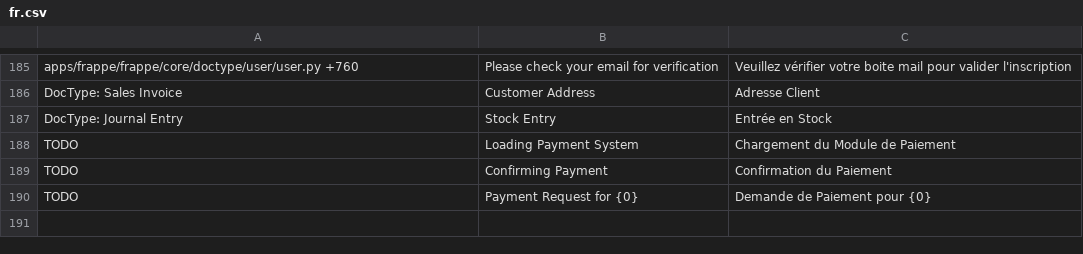
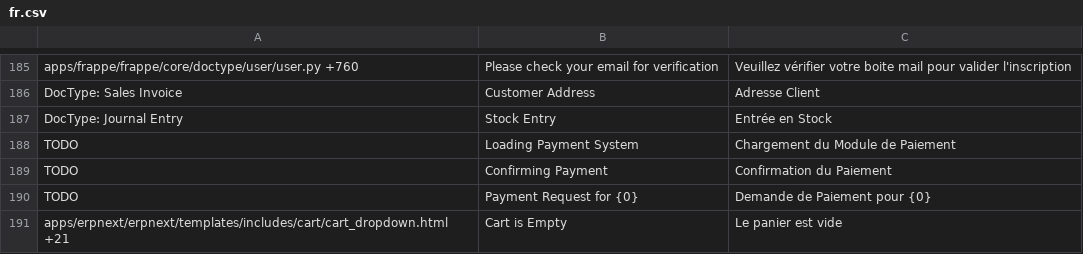
Before and after one commit to britlog/erpnext_customization, a CSV file: erpnext_customization/translations/fr.csv, drawn as a sheet; only a part is shown, gaps mark what is left out; the diff names each change by its address in the sheet, - before the commit and + after, or states it on an @@ line.

Commit message:
Pickup slots in shopping cart

```diff
--- a/erpnext_customization/translations/fr.csv
+++ b/erpnext_customization/translations/fr.csv
+row 191: apps/erpnext/erpnext/templates/includes/cart/cart_dropdown.html +21 | Cart is Empty | Le panier est vide
```
Also changed, not shown: 6 other files.
